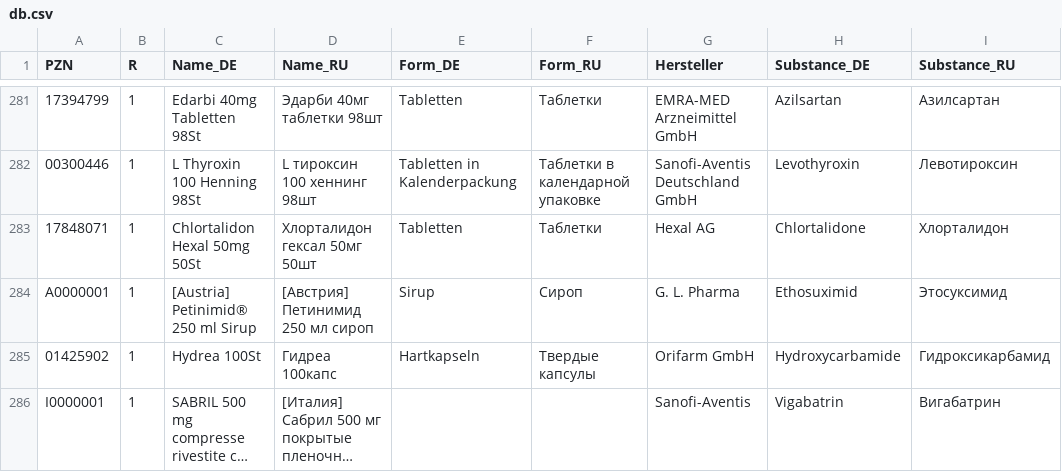
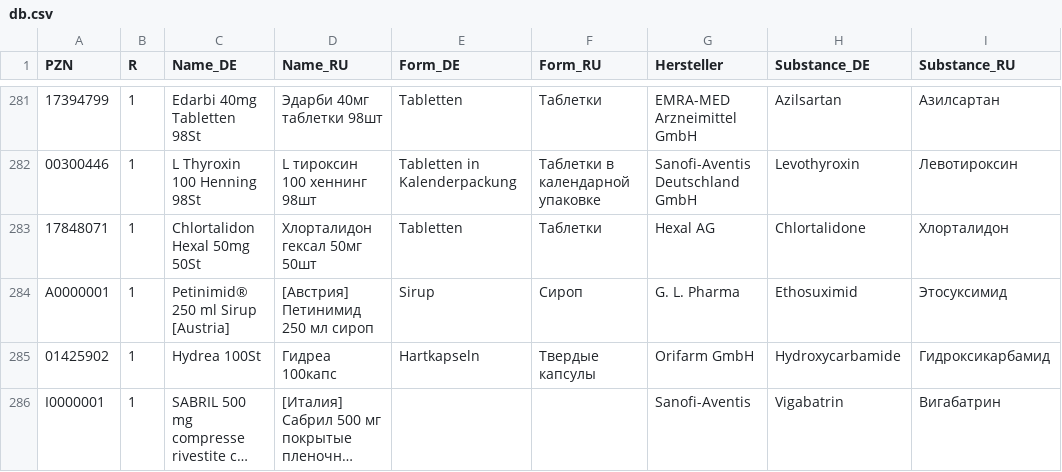
Before and after one commit to gxxmwolf-wq/catalog, a CSV file: db.csv, drawn as a sheet; only a part is shown, gaps mark what is left out; long unchanged cells end in …; the diff names each change by its address in the sheet, - before the commit and + after, or states it on an @@ line.

Commit message:
Обновление базы PZN (Диск + GitHub) 🚀

```diff
--- a/db.csv
+++ b/db.csv
-C284 (Name_DE): [Austria] Petinimid® 250 ml Sirup
+C284 (Name_DE): Petinimid® 250 ml Sirup [Austria]
```
